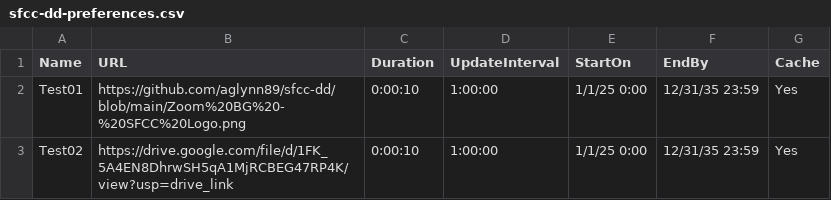
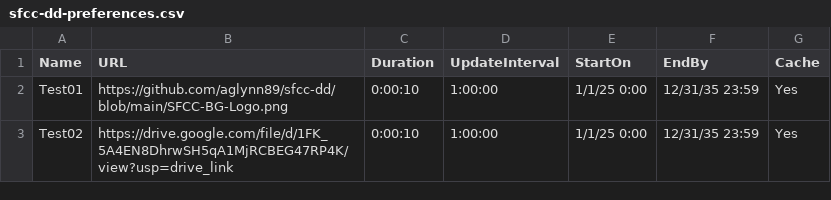
Before and after one commit to aglynn89/sfcc-dd, a CSV file: sfcc-dd-preferences.csv, drawn as a sheet.

Commit message:
Update sfcc-dd-preferences.csv

```diff
--- a/sfcc-dd-preferences.csv
+++ b/sfcc-dd-preferences.csv
@@ -1,3 +1,3 @@
 Name,URL,Duration,UpdateInterval,StartOn,EndBy,Cache
-Test01,https://github.com/aglynn89/sfcc-dd/blob/main/Zoom%20BG%20-%20SFCC%20Logo.png,0:00:10,1:00:00,1/1/25 0:00,12/31/35 23:59,Yes
+Test01,https://github.com/aglynn89/sfcc-dd/blob/main/SFCC-BG-Logo.png,0:00:10,1:00:00,1/1/25 0:00,12/31/35 23:59,Yes
 Test02,https://drive.google.com/file/d/1FK_5A4EN8DhrwSH5qA1MjRCBEG47RP4K/view?usp=drive_link,0:00:10,1:00:00,1/1/25 0:00,12/31/35 23:59,Yes
```
